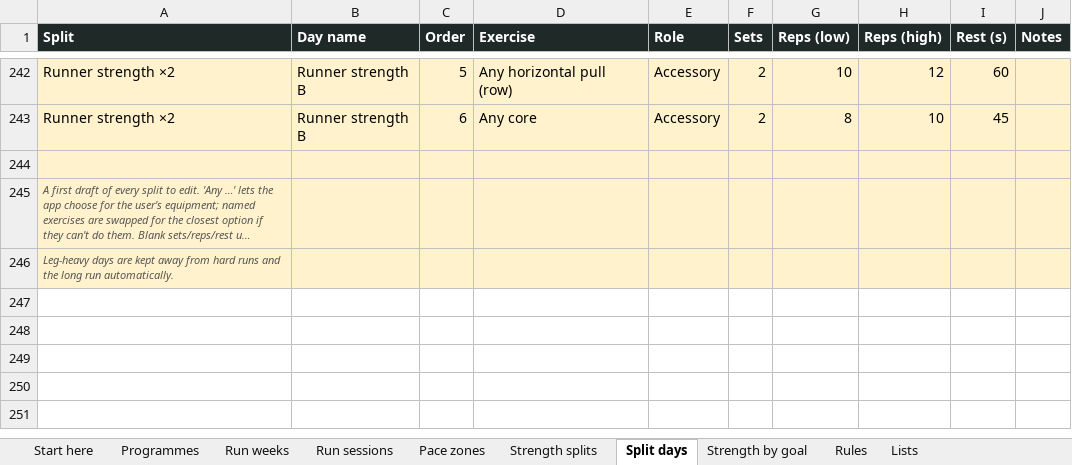
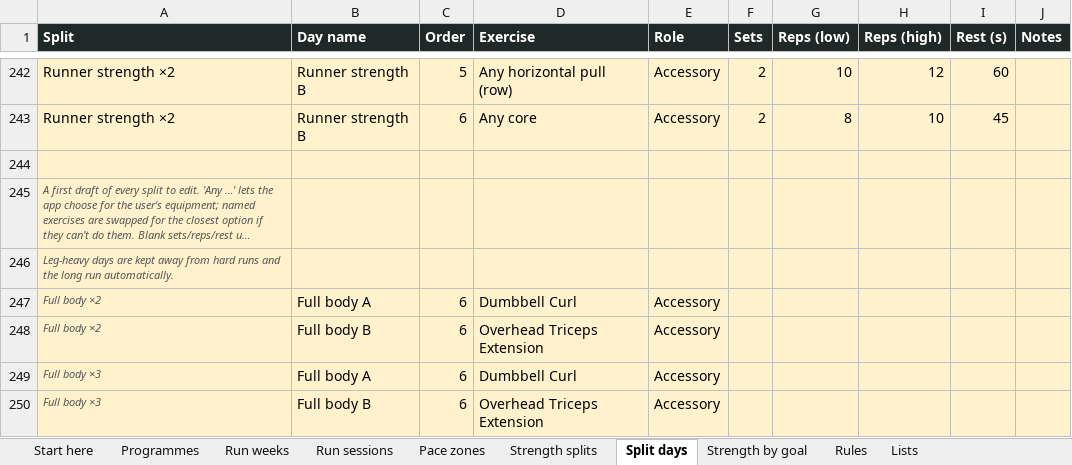
Before and after one commit to georgeodwyer/New-Fitness-App, an Excel workbook: programmes/Kinetix Programmes.xlsx, sheet Split days, drawn as a sheet; only a part is shown, gaps mark what is left out; long unchanged cells end in …; values as stored, in another font and other column widths than the file's, no borders; the diff names each change by its address in the sheet, - before the commit and + after, or states it on an @@ line.

```diff
--- a/programmes/Kinetix Programmes.xlsx (sheet Split days)
+++ b/programmes/Kinetix Programmes.xlsx (sheet Split days)
+row 247: Full body ×2 | Full body A | 6 | Dumbbell Curl | Accessory
+row 248: Full body ×2 | Full body B | 6 | Overhead Triceps Extension | Accessory
+row 249: Full body ×3 | Full body A | 6 | Dumbbell Curl | Accessory
+row 250: Full body ×3 | Full body B | 6 | Overhead Triceps Extension | Accessory
```
Also changed, not shown: 1 other file.
